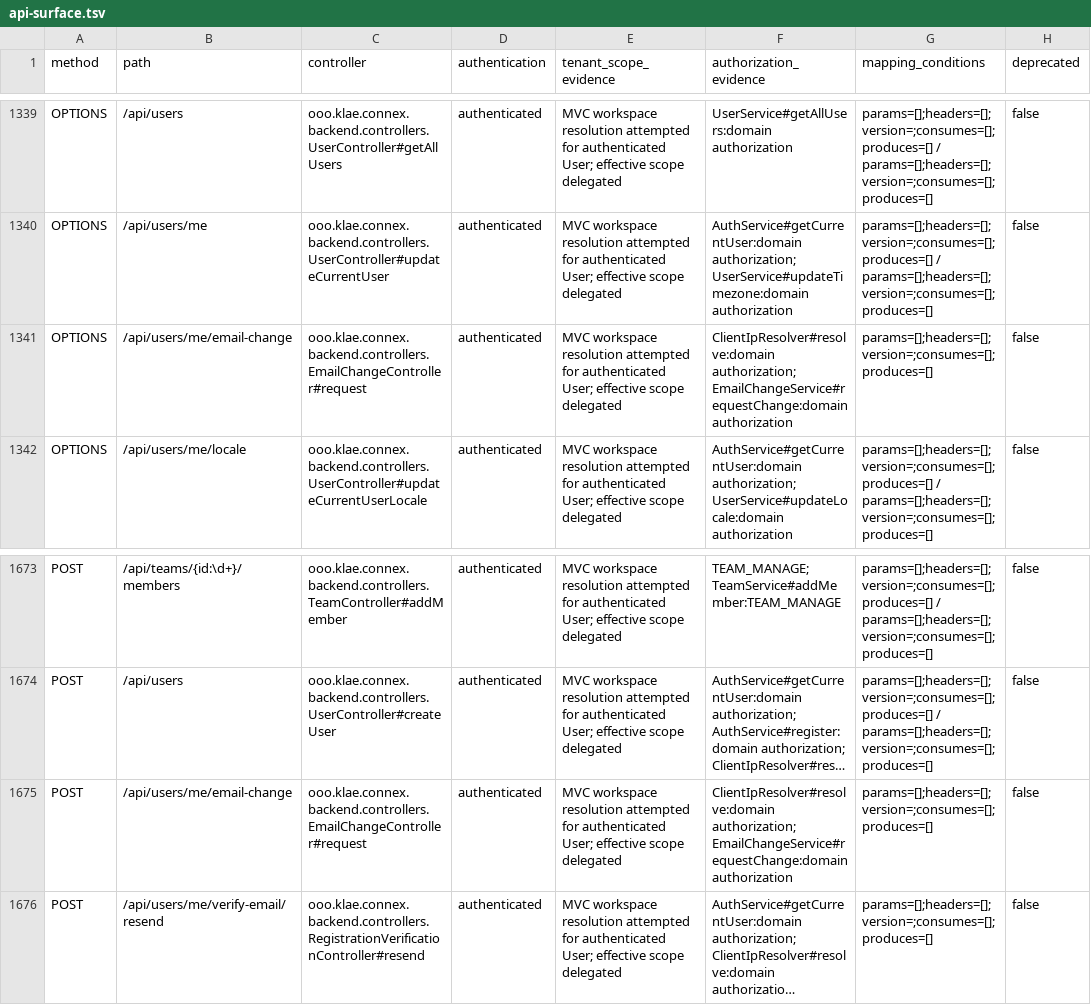
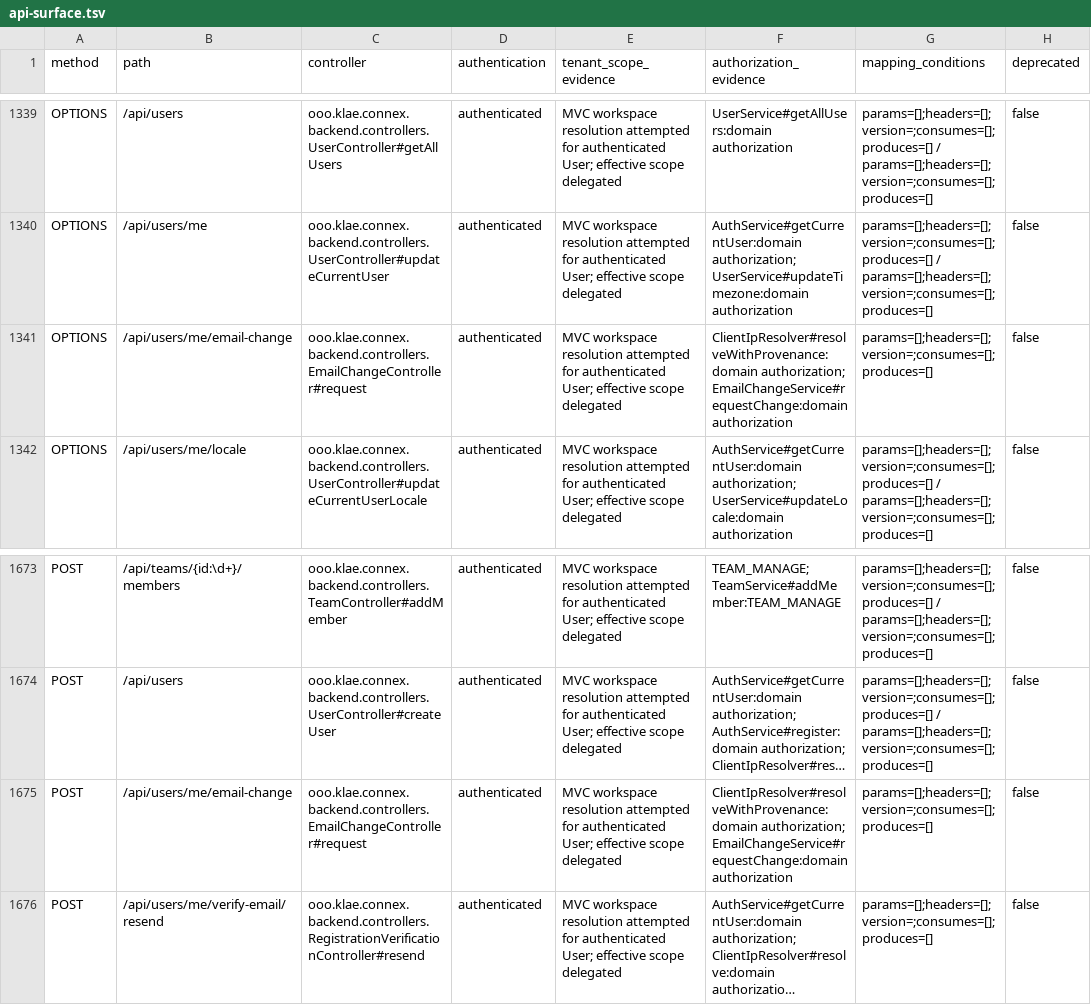
Before and after one commit to itkla/connex, a TSV file: docs/backend/api-surface.tsv, drawn as a sheet; only a part is shown, gaps mark what is left out; long unchanged cells end in …; the diff names each change by its address in the sheet, - before the commit and + after, or states it on an @@ line.

Commit message:
fix(auth): bind email-change and credential tokens to the issuing session and account state (#1745)
* fix(auth): bind email-change and credential tokens to the issuing session and account state

* test: align the user mapper update contract and give SSO tests unique routing domains

* fix(auth): compare the persisted session stamp, not the transient principal epoch, when issuing email changes

```diff
--- a/docs/backend/api-surface.tsv
+++ b/docs/backend/api-surface.tsv
-F1341 (authorization_evidence): ClientIpResolver#resolve:domain authorization; EmailChangeService#requestChange:domain…
+F1341 (authorization_evidence): ClientIpResolver#resolveWithProvenance:domain authorization; EmailChangeService#requestChange:domain…
-F1675 (authorization_evidence): ClientIpResolver#resolve:domain authorization; EmailChangeService#requestChange:domain…
+F1675 (authorization_evidence): ClientIpResolver#resolveWithProvenance:domain authorization; EmailChangeService#requestChange:domain…
```
Also changed, not shown: 32 other files.
